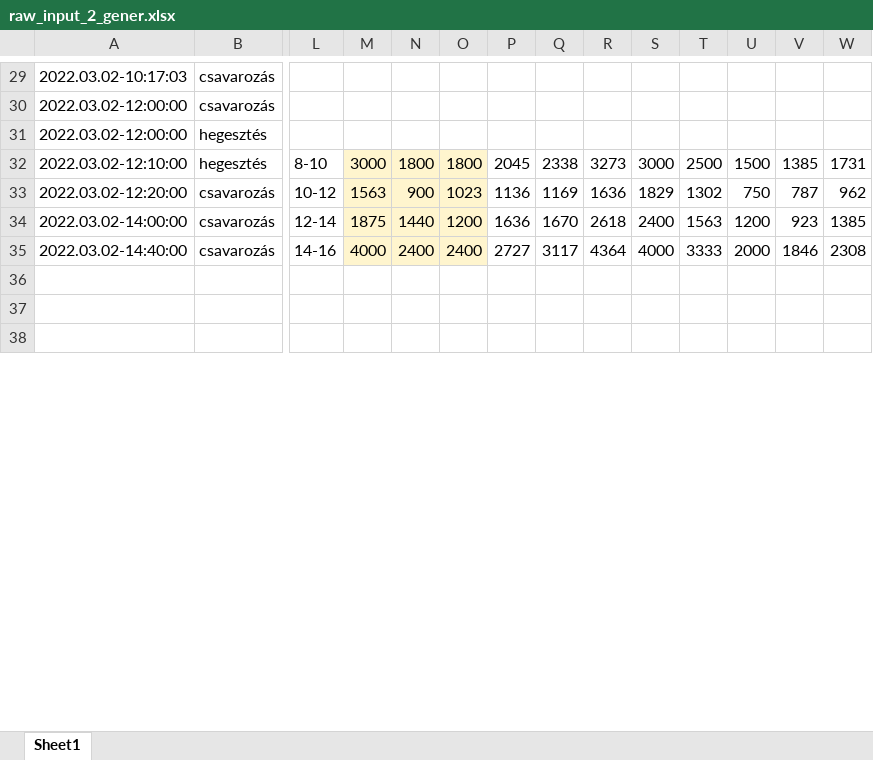
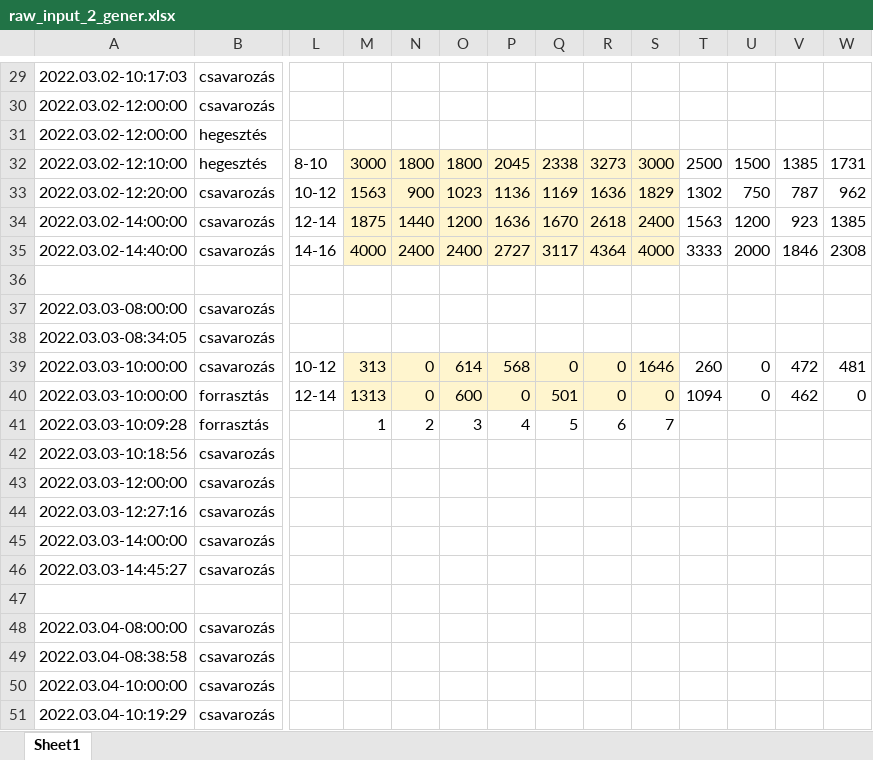
Before and after one commit to Hunterlemming/school-thesis-ai-t1, an Excel workbook: data/raw_input_2_gener.xlsx, sheet Sheet1, drawn as a sheet; only a part is shown, gaps mark what is left out; values as stored, in another font and other column widths than the file's, no borders; removed rows and columns are numbered as before the commit, all else as after; rows hold the shown columns only; the diff covers the shown part only; the diff names each change by its address in the sheet, - before the commit and + after, or states it on an @@ line.

Commit message:
creating data week1

```diff
--- a/data/raw_input_2_gener.xlsx (sheet Sheet1)
+++ b/data/raw_input_2_gener.xlsx (sheet Sheet1)
-P32:S35 fill: none
+P32:S35 fill: #FFF5CE
-row 37: (empty)
+row 37: 2022.03.03-08:00:00 | csavarozás
+row 38: 2022.03.03-08:34:05 | csavarozás
+row 39: 2022.03.03-10:00:00 | csavarozás | 10-12 | 313 | 0 | 614 | 568 | 0 | 0 | 1646 | 260 | 0 | 472 | 481
+row 40: 2022.03.03-10:00:00 | forrasztás | 12-14 | 1313 | 0 | 600 | 0 | 501 | 0 | 0 | 1094 | 0 | 462 | 0
+row 41: 2022.03.03-10:09:28 | forrasztás |  | 1 | 2 | 3 | 4 | 5 | 6 | 7
+row 42: 2022.03.03-10:18:56 | csavarozás
+row 43: 2022.03.03-12:00:00 | csavarozás
+row 44: 2022.03.03-12:27:16 | csavarozás
+row 45: 2022.03.03-14:00:00 | csavarozás
+row 46: 2022.03.03-14:45:27 | csavarozás
+row 48: 2022.03.04-08:00:00 | csavarozás
+row 49: 2022.03.04-08:38:58 | csavarozás
+row 50: 2022.03.04-10:00:00 | csavarozás
+row 51: 2022.03.04-10:19:29 | csavarozás
```
Also changed, not shown: 24 added rows, 32 edited cells and cell formats elsewhere in this sheet, 6 other files.
